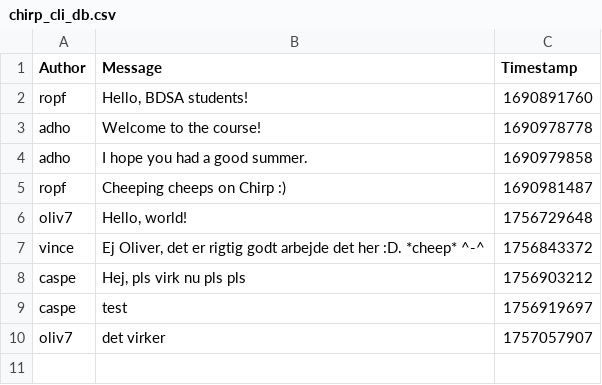
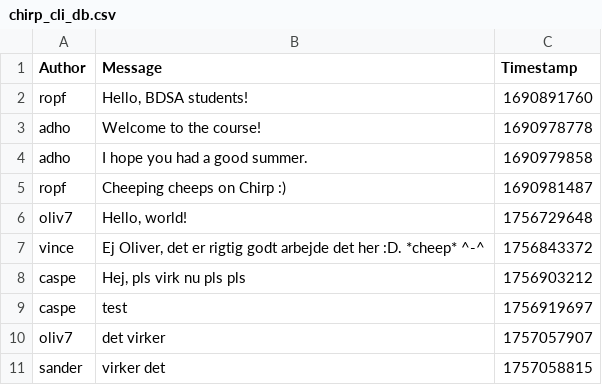
Before and after one commit to ITU-BDSA2025-GROUP18/Chirp.CLI, a CSV file: chirp_cli_db.csv, drawn as a sheet; the diff names each change by its address in the sheet, - before the commit and + after, or states it on an @@ line.

Commit message:
Update chirp_cli_db.csv

```diff
--- a/chirp_cli_db.csv
+++ b/chirp_cli_db.csv
+row 11: sander | virker det | 1757058815
```
